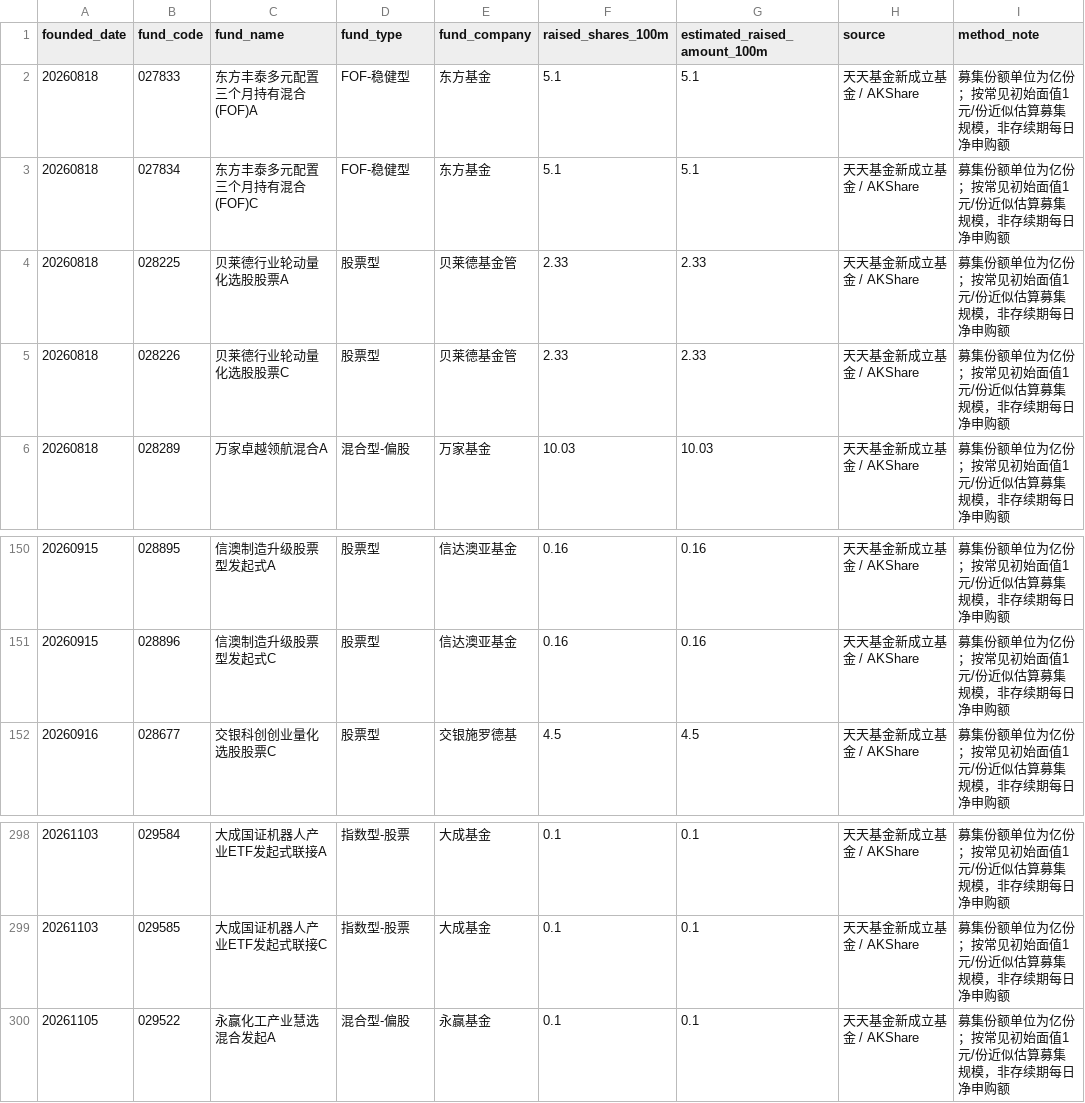
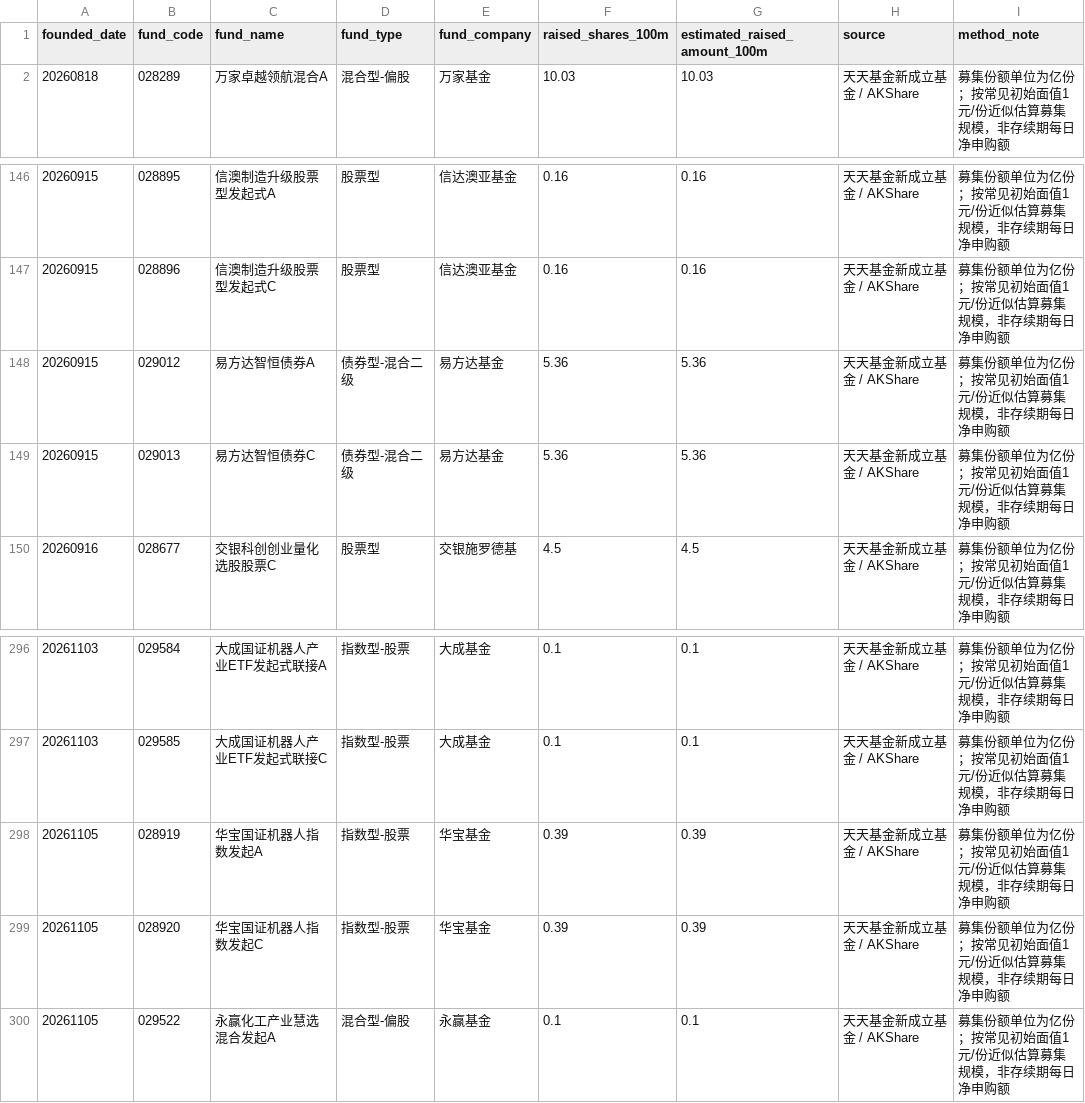
Before and after one commit to littlepeachh/macroscope-dashboard-v6, a CSV file: data/fund_subscription.csv, drawn as a sheet; only a part is shown, gaps mark what is left out; removed rows and columns are numbered as before the commit, all else as after; the diff names each change by its address in the sheet, - before the commit and + after, or states it on an @@ line.

```diff
--- a/data/fund_subscription.csv
+++ b/data/fund_subscription.csv
-row 2: 20260818 | 027833 | 东方丰泰多元配置三个月持有混合(FOF)A | FOF-稳健型 | 东方基金 | 5.1 | 5.1 | 天天基金新成立基金 / AKShare | 募集份额单位为亿份；按常见初始面值1元/份近似估算募集规模，非存续期每日净申购额
-row 3: 20260818 | 027834 | 东方丰泰多元配置三个月持有混合(FOF)C | FOF-稳健型 | 东方基金 | 5.1 | 5.1 | 天天基金新成立基金 / AKShare | 募集份额单位为亿份；按常见初始面值1元/份近似估算募集规模，非存续期每日净申购额
-row 4: 20260818 | 028225 | 贝莱德行业轮动量化选股股票A | 股票型 | 贝莱德基金管 | 2.33 | 2.33 | 天天基金新成立基金 / AKShare | 募集份额单位为亿份；按常见初始面值1元/份近似估算募集规模，非存续期每日净申购额
-row 5: 20260818 | 028226 | 贝莱德行业轮动量化选股股票C | 股票型 | 贝莱德基金管 | 2.33 | 2.33 | 天天基金新成立基金 / AKShare | 募集份额单位为亿份；按常见初始面值1元/份近似估算募集规模，非存续期每日净申购额
+row 148: 20260915 | 029012 | 易方达智恒债券A | 债券型-混合二级 | 易方达基金 | 5.36 | 5.36 | 天天基金新成立基金 / AKShare | 募集份额单位为亿份；按常见初始面值1元/份近似估算募集规模，非存续期每日净申购额
+row 149: 20260915 | 029013 | 易方达智恒债券C | 债券型-混合二级 | 易方达基金 | 5.36 | 5.36 | 天天基金新成立基金 / AKShare | 募集份额单位为亿份；按常见初始面值1元/份近似估算募集规模，非存续期每日净申购额
+row 298: 20261105 | 028919 | 华宝国证机器人指数发起A | 指数型-股票 | 华宝基金 | 0.39 | 0.39 | 天天基金新成立基金 / AKShare | 募集份额单位为亿份；按常见初始面值1元/份近似估算募集规模，非存续期每日净申购额
+row 299: 20261105 | 028920 | 华宝国证机器人指数发起C | 指数型-股票 | 华宝基金 | 0.39 | 0.39 | 天天基金新成立基金 / AKShare | 募集份额单位为亿份；按常见初始面值1元/份近似估算募集规模，非存续期每日净申购额
```
Also changed, not shown: data/macro.csv, 2 other files.
